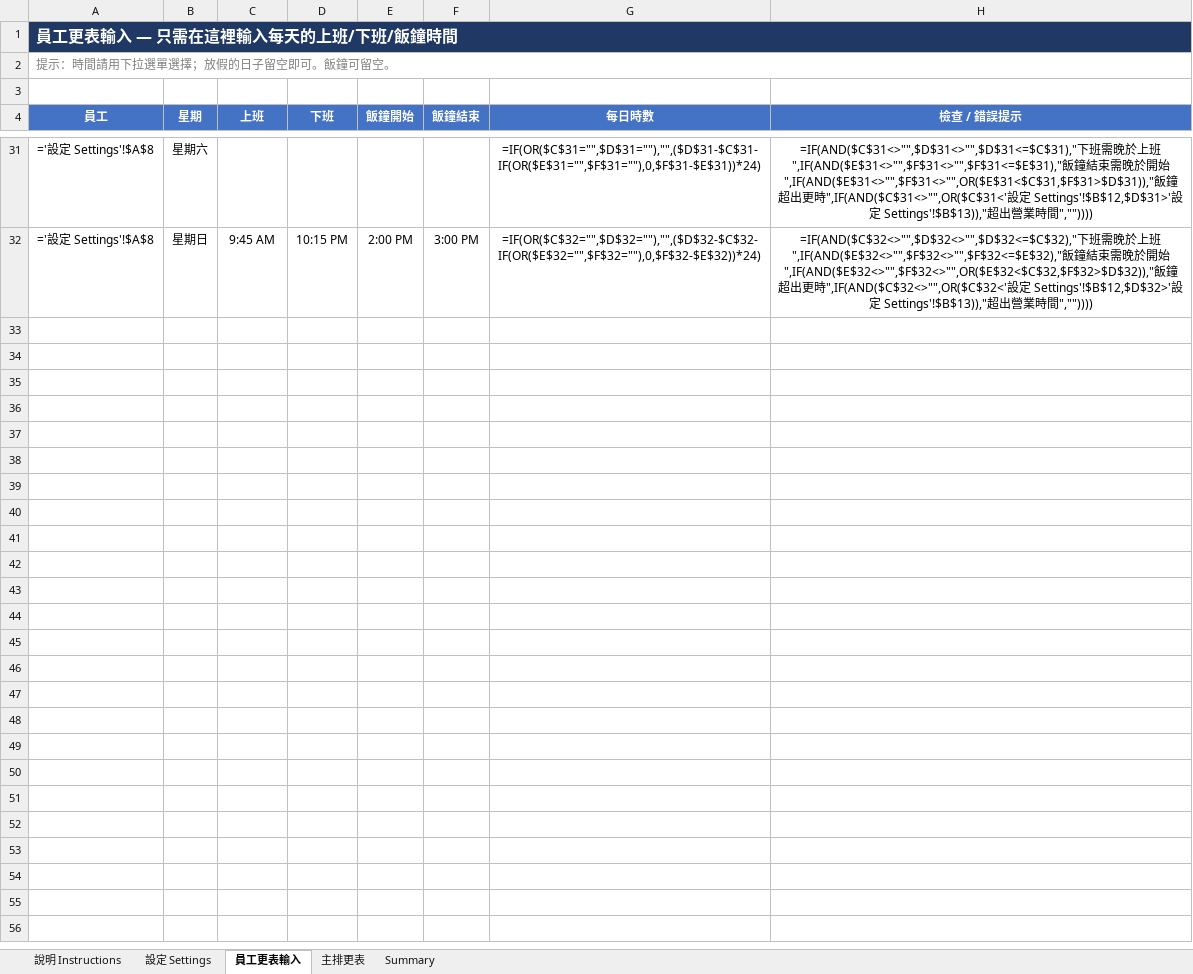
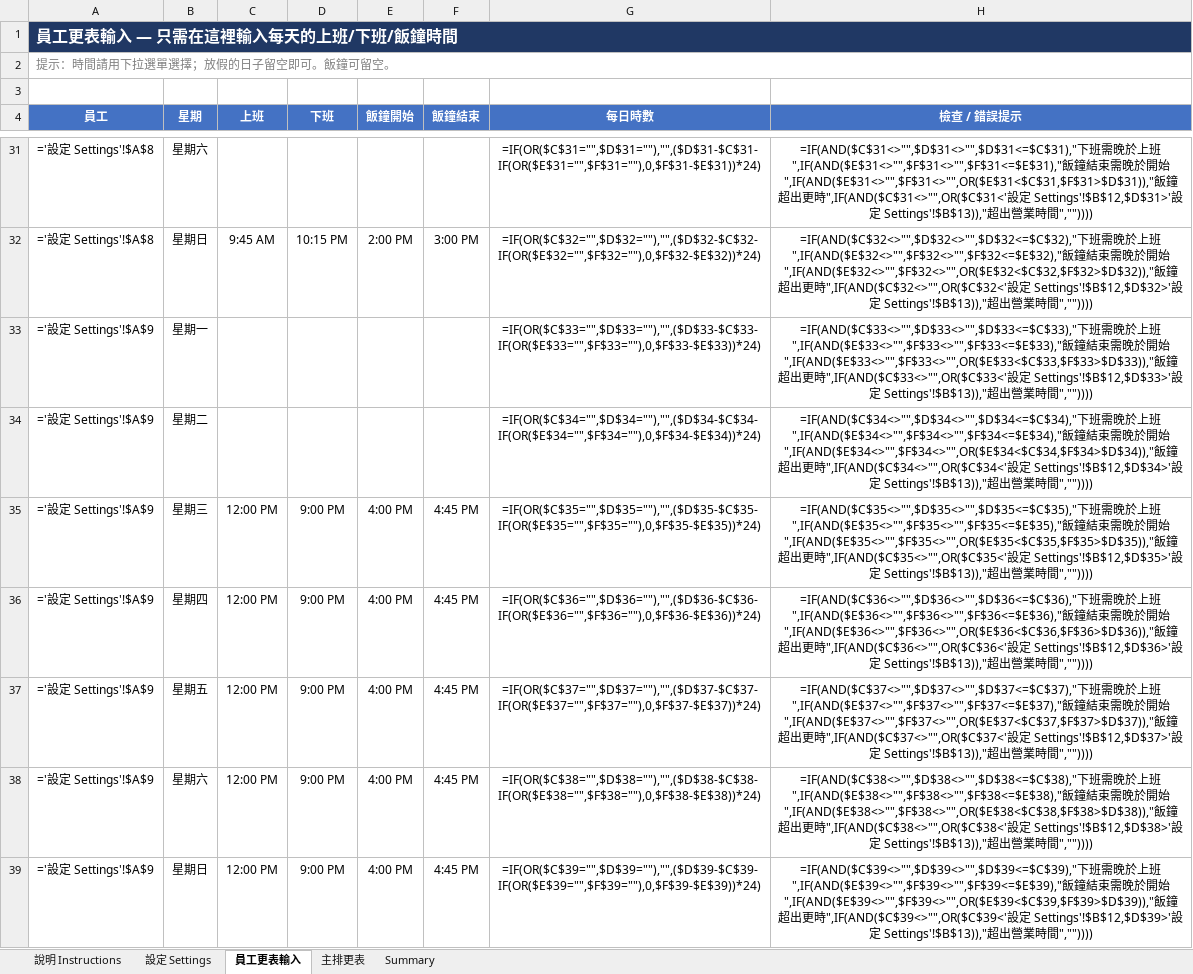
Before and after one commit to martin1271/default, an Excel workbook: 排更表_Roster.xlsx, sheet 員工更表輸入, drawn as a sheet; only a part is shown, gaps mark what is left out; values as stored, in another font and other column widths than the file's, no borders; formulas without a stored value are shown as written; conditional formats not drawn; the diff names each change by its address in the sheet, - before the commit and + after, or states it on an @@ line.

```diff
--- a/排更表_Roster.xlsx (sheet 員工更表輸入)
+++ b/排更表_Roster.xlsx (sheet 員工更表輸入)
+row 33: ='設定 Settings'!$A$9 | 星期一 |  |  |  |  | =IF(OR($C$33="",$D$33=""),"",($D$33-$C$33-IF(OR($E$33="",$F$33=""),0,$F$33-$E$33))*24) | =IF(AND($C$33<>"",$D$33<>"",$D$33<=$C$33),"下班需晚於上班",IF(AND($E$33<>"",$F$33<>"",$F$33<=$E$33),"飯鐘結束需晚於開始",IF(AND($E$33<>"",$F$33<>"",OR($E$33<$C$33,$F$33>$D$33)),"飯鐘超出更時",IF(AND($C$33<>"",OR($C$33<'設定 Settings'!$B$12,$D$33>'設定 Settings'!$B$13)),"超出營業時間",""))))
+row 34: ='設定 Settings'!$A$9 | 星期二 |  |  |  |  | =IF(OR($C$34="",$D$34=""),"",($D$34-$C$34-IF(OR($E$34="",$F$34=""),0,$F$34-$E$34))*24) | =IF(AND($C$34<>"",$D$34<>"",$D$34<=$C$34),"下班需晚於上班",IF(AND($E$34<>"",$F$34<>"",$F$34<=$E$34),"飯鐘結束需晚於開始",IF(AND($E$34<>"",$F$34<>"",OR($E$34<$C$34,$F$34>$D$34)),"飯鐘超出更時",IF(AND($C$34<>"",OR($C$34<'設定 Settings'!$B$12,$D$34>'設定 Settings'!$B$13)),"超出營業時間",""))))
+row 35: ='設定 Settings'!$A$9 | 星期三 | 12:00 PM | 9:00 PM | 4:00 PM | 4:45 PM | =IF(OR($C$35="",$D$35=""),"",($D$35-$C$35-IF(OR($E$35="",$F$35=""),0,$F$35-$E$35))*24) | =IF(AND($C$35<>"",$D$35<>"",$D$35<=$C$35),"下班需晚於上班",IF(AND($E$35<>"",$F$35<>"",$F$35<=$E$35),"飯鐘結束需晚於開始",IF(AND($E$35<>"",$F$35<>"",OR($E$35<$C$35,$F$35>$D$35)),"飯鐘超出更時",IF(AND($C$35<>"",OR($C$35<'設定 Settings'!$B$12,$D$35>'設定 Settings'!$B$13)),"超出營業時間",""))))
+row 36: ='設定 Settings'!$A$9 | 星期四 | 12:00 PM | 9:00 PM | 4:00 PM | 4:45 PM | =IF(OR($C$36="",$D$36=""),"",($D$36-$C$36-IF(OR($E$36="",$F$36=""),0,$F$36-$E$36))*24) | =IF(AND($C$36<>"",$D$36<>"",$D$36<=$C$36),"下班需晚於上班",IF(AND($E$36<>"",$F$36<>"",$F$36<=$E$36),"飯鐘結束需晚於開始",IF(AND($E$36<>"",$F$36<>"",OR($E$36<$C$36,$F$36>$D$36)),"飯鐘超出更時",IF(AND($C$36<>"",OR($C$36<'設定 Settings'!$B$12,$D$36>'設定 Settings'!$B$13)),"超出營業時間",""))))
+row 37: ='設定 Settings'!$A$9 | 星期五 | 12:00 PM | 9:00 PM | 4:00 PM | 4:45 PM | =IF(OR($C$37="",$D$37=""),"",($D$37-$C$37-IF(OR($E$37="",$F$37=""),0,$F$37-$E$37))*24) | =IF(AND($C$37<>"",$D$37<>"",$D$37<=$C$37),"下班需晚於上班",IF(AND($E$37<>"",$F$37<>"",$F$37<=$E$37),"飯鐘結束需晚於開始",IF(AND($E$37<>"",$F$37<>"",OR($E$37<$C$37,$F$37>$D$37)),"飯鐘超出更時",IF(AND($C$37<>"",OR($C$37<'設定 Settings'!$B$12,$D$37>'設定 Settings'!$B$13)),"超出營業時間",""))))
+row 38: ='設定 Settings'!$A$9 | 星期六 | 12:00 PM | 9:00 PM | 4:00 PM | 4:45 PM | =IF(OR($C$38="",$D$38=""),"",($D$38-$C$38-IF(OR($E$38="",$F$38=""),0,$F$38-$E$38))*24) | =IF(AND($C$38<>"",$D$38<>"",$D$38<=$C$38),"下班需晚於上班",IF(AND($E$38<>"",$F$38<>"",$F$38<=$E$38),"飯鐘結束需晚於開始",IF(AND($E$38<>"",$F$38<>"",OR($E$38<$C$38,$F$38>$D$38)),"飯鐘超出更時",IF(AND($C$38<>"",OR($C$38<'設定 Settings'!$B$12,$D$38>'設定 Settings'!$B$13)),"超出營業時間",""))))
+row 39: ='設定 Settings'!$A$9 | 星期日 | 12:00 PM | 9:00 PM | 4:00 PM | 4:45 PM | =IF(OR($C$39="",$D$39=""),"",($D$39-$C$39-IF(OR($E$39="",$F$39=""),0,$F$39-$E$39))*24) | =IF(AND($C$39<>"",$D$39<>"",$D$39<=$C$39),"下班需晚於上班",IF(AND($E$39<>"",$F$39<>"",$F$39<=$E$39),"飯鐘結束需晚於開始",IF(AND($E$39<>"",$F$39<>"",OR($E$39<$C$39,$F$39>$D$39)),"飯鐘超出更時",IF(AND($C$39<>"",OR($C$39<'設定 Settings'!$B$12,$D$39>'設定 Settings'!$B$13)),"超出營業時間",""))))
```
Also changed, not shown: sheet 主排更表, sheet Summary, sheet 設定 Settings, sheet 說明 Instructions, 1 other file.
